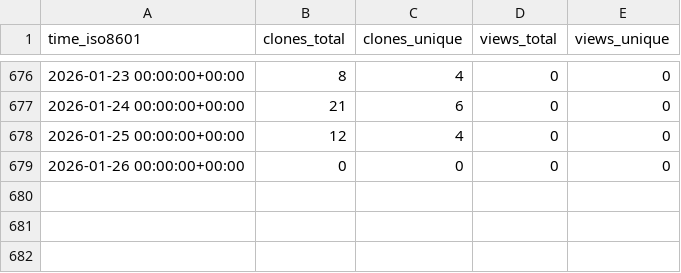
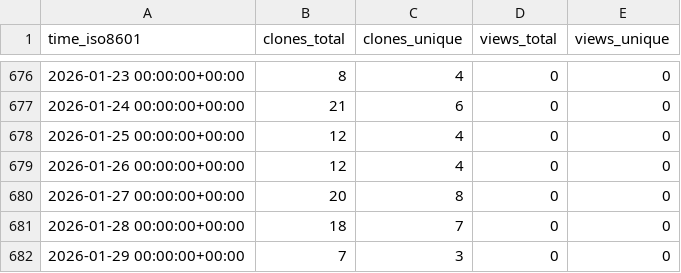
Before and after one commit to stablecaps/stablecaps.github.io, a CSV file: stablecaps/stablecaps.github.io/ghrs-data/views_clones_aggregate.csv, drawn as a sheet; only a part is shown, gaps mark what is left out.

```diff
--- a/stablecaps/stablecaps.github.io/ghrs-data/views_clones_aggregate.csv
+++ b/stablecaps/stablecaps.github.io/ghrs-data/views_clones_aggregate.csv
@@ -678,2 +678,5 @@ time_iso8601,clones_total,clones_unique,views_total,views_unique
 2026-01-25 00:00:00+00:00,12,4,0,0
-2026-01-26 00:00:00+00:00,0,0,0,0
+2026-01-26 00:00:00+00:00,12,4,0,0
+2026-01-27 00:00:00+00:00,20,8,0,0
+2026-01-28 00:00:00+00:00,18,7,0,0
+2026-01-29 00:00:00+00:00,7,3,0,0
```
Also changed, not shown: 1 other file.
